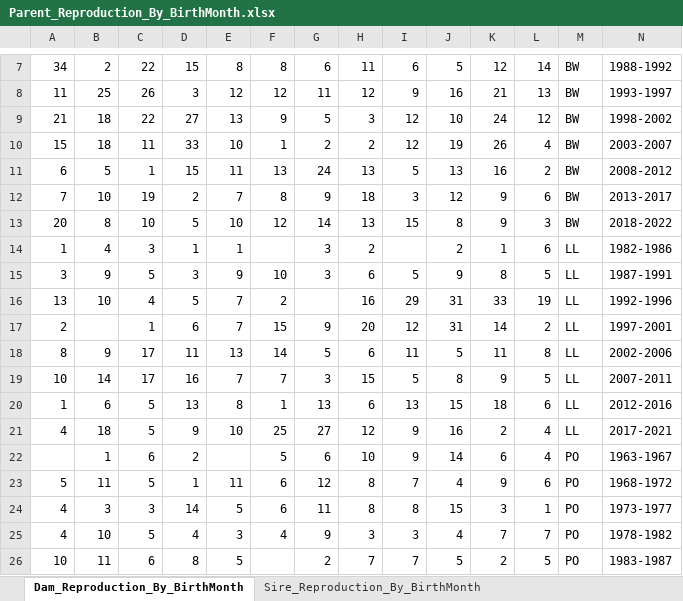
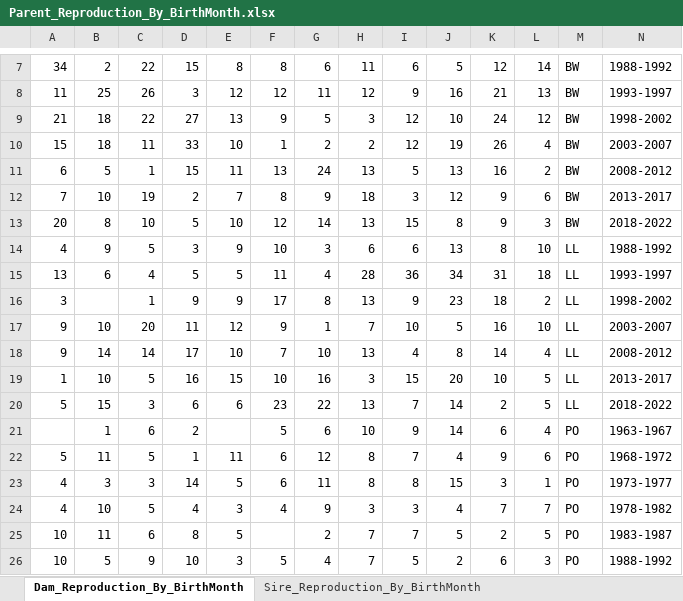
Before and after one commit to KimTuyenHuynhDam/circanual_seasonality_breeding_pero, an Excel workbook: database - circanual/Parent_Reproduction_By_BirthMonth.xlsx, sheet Dam_Reproduction_By_BirthMonth, drawn as a sheet; only a part is shown, gaps mark what is left out; the shorter side is filled out with more unchanged rows; values as stored, in another font and other column widths than the file's, no borders; removed rows and columns are numbered as before the commit, all else as after; the diff covers the shown part only; the diff names each change by its address in the sheet, - before the commit and + after, or states it on an @@ line.

```diff
--- a/database - circanual/Parent_Reproduction_By_BirthMonth.xlsx (sheet Dam_Reproduction_By_BirthMonth)
+++ b/database - circanual/Parent_Reproduction_By_BirthMonth.xlsx (sheet Dam_Reproduction_By_BirthMonth)
-row 14: 1 | 4 | 3 | 1 | 1 |  | 3 | 2 |  | 2 | 1 | 6 | LL | 1982-1986
-A14: 3
+A14: 4
-I14: 5
+I14: 6
-J14: 9
+J14: 13
-L14: 5
+L14: 10
-N14: 1987-1991
+N14: 1988-1992
-B15: 10
+B15: 6
-E15: 7
+E15: 5
-F15: 2
+F15: 11
-G15: (empty)
+G15: 4
-H15: 16
+H15: 28
-I15: 29
+I15: 36
-J15: 31
+J15: 34
-K15: 33
+K15: 31
-L15: 19
+L15: 18
-N15: 1992-1996
+N15: 1993-1997
-row 17: 2 |  | 1 | 6 | 7 | 15 | 9 | 20 | 12 | 31 | 14 | 2 | LL | 1997-2001
-row 18: 8 | 9 | 17 | 11 | 13 | 14 | 5 | 6 | 11 | 5 | 11 | 8 | LL | 2002-2006
-row 19: 10 | 14 | 17 | 16 | 7 | 7 | 3 | 15 | 5 | 8 | 9 | 5 | LL | 2007-2011
-row 20: 1 | 6 | 5 | 13 | 8 | 1 | 13 | 6 | 13 | 15 | 18 | 6 | LL | 2012-2016
-row 21: 4 | 18 | 5 | 9 | 10 | 25 | 27 | 12 | 9 | 16 | 2 | 4 | LL | 2017-2021
+row 16: 3 |  | 1 | 9 | 9 | 17 | 8 | 13 | 9 | 23 | 18 | 2 | LL | 1998-2002
+row 17: 9 | 10 | 20 | 11 | 12 | 9 | 1 | 7 | 10 | 5 | 16 | 10 | LL | 2003-2007
+row 18: 9 | 14 | 14 | 17 | 10 | 7 | 10 | 13 | 4 | 8 | 14 | 4 | LL | 2008-2012
+row 19: 1 | 10 | 5 | 16 | 15 | 10 | 16 | 3 | 15 | 20 | 10 | 5 | LL | 2013-2017
+row 20: 5 | 15 | 3 | 6 | 6 | 23 | 22 | 13 | 7 | 14 | 2 | 5 | LL | 2018-2022
```
Also changed, not shown: 6 added rows, 8 removed rows and 17 edited cells elsewhere in this sheet, sheet Sire_Reproduction_By_BirthMonth, breeding_patterns - win, sum/Total_Species_Data_Summary.xlsx, breeding_patterns - win, sum/interval from birthday to 1st delivery time/BW- MinIntervals_ByParentBirthSeason_and_MaxYear.xlsx, 4 other files.
